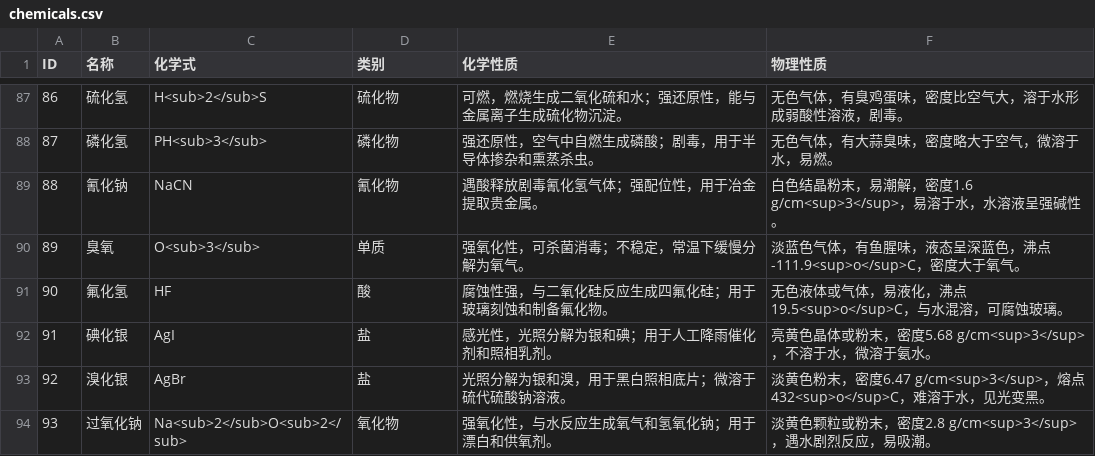
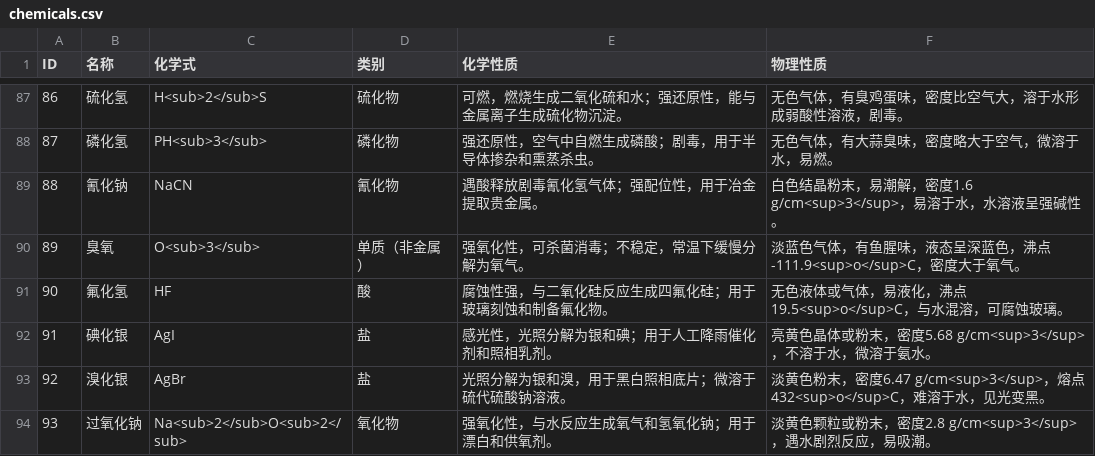
Before and after one commit to DFs-Git/Escape-The-Lab, a CSV file: Assets/Resources/Chemicals/chemicals.csv, drawn as a sheet; only a part is shown, gaps mark what is left out.

```diff
--- a/Assets/Resources/Chemicals/chemicals.csv
+++ b/Assets/Resources/Chemicals/chemicals.csv
@@ -89,3 +89,3 @@ ID,名称,化学式,类别,化学性质,物理性质
 88,氰化钠,NaCN,氰化物,"遇酸释放剧毒氰化氢气体；强配位性，用于冶金提取贵金属。","白色结晶粉末，易潮解，密度1.6 g/cm<sup>3</sup>，易溶于水，水溶液呈强碱性。"
-89,臭氧,O<sub>3</sub>,单质,"强氧化性，可杀菌消毒；不稳定，常温下缓慢分解为氧气。","淡蓝色气体，有鱼腥味，液态呈深蓝色，沸点-111.9<sup>o</sup>C，密度大于氧气。"
+89,臭氧,O<sub>3</sub>,单质（非金属）,"强氧化性，可杀菌消毒；不稳定，常温下缓慢分解为氧气。","淡蓝色气体，有鱼腥味，液态呈深蓝色，沸点-111.9<sup>o</sup>C，密度大于氧气。"
 90,氟化氢,HF,酸,"腐蚀性强，与二氧化硅反应生成四氟化硅；用于玻璃刻蚀和制备氟化物。","无色液体或气体，易液化，沸点19.5<sup>o</sup>C，与水混溶，可腐蚀玻璃。"
```
Also changed, not shown: 5 other files.
